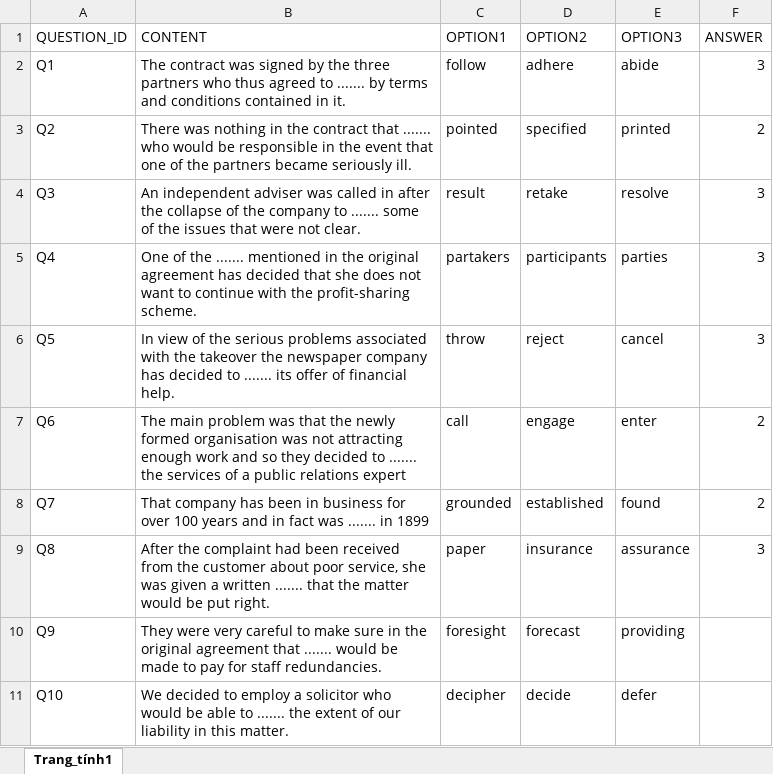
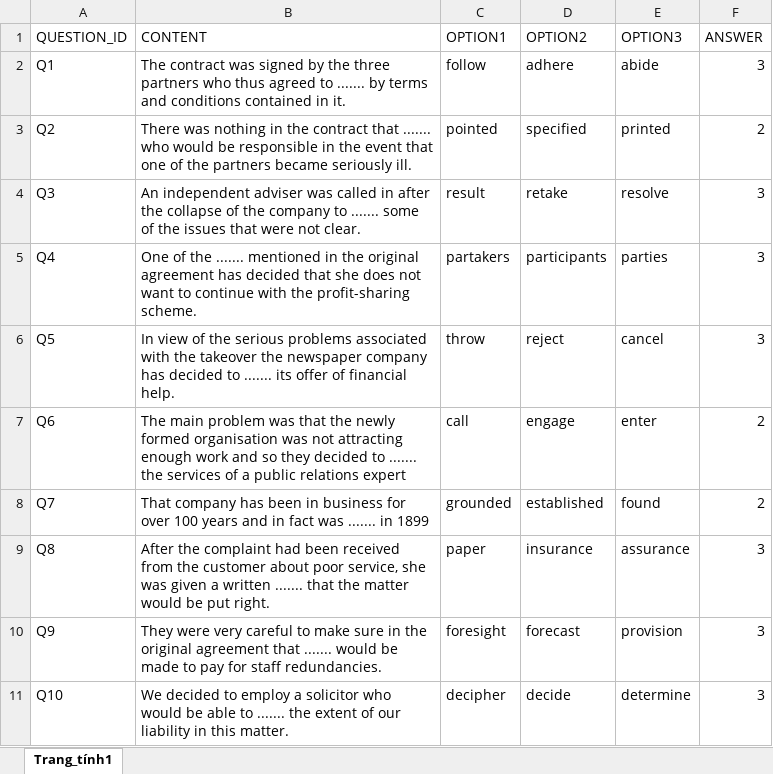
Before and after one commit to UITTeam/web2, an Excel workbook: admin/modules/fileExcel/ENG01_INTERMEDIATE_Agreements.xlsx, sheet Trang_tính1, drawn as a sheet; values as stored, in another font and other column widths than the file's, no borders; the diff names each change by its address in the sheet, - before the commit and + after, or states it on an @@ line.

```diff
--- a/admin/modules/fileExcel/ENG01_INTERMEDIATE_Agreements.xlsx (sheet Trang_tính1)
+++ b/admin/modules/fileExcel/ENG01_INTERMEDIATE_Agreements.xlsx (sheet Trang_tính1)
-E10 (OPTION3): providing
+E10 (OPTION3): provision
-F10:F11 (ANSWER): (empty)
+F10:F11 (ANSWER): 3
-E11 (OPTION3): defer
+E11 (OPTION3): determine
```
Also changed, not shown: 12 other files.
